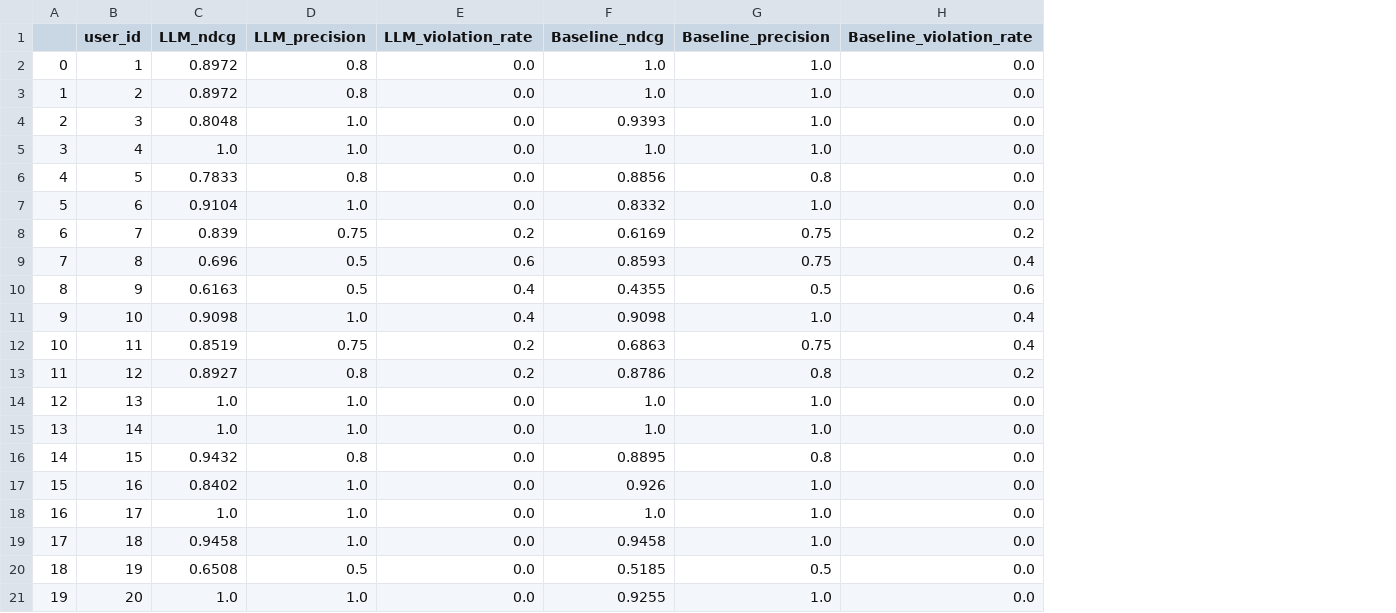
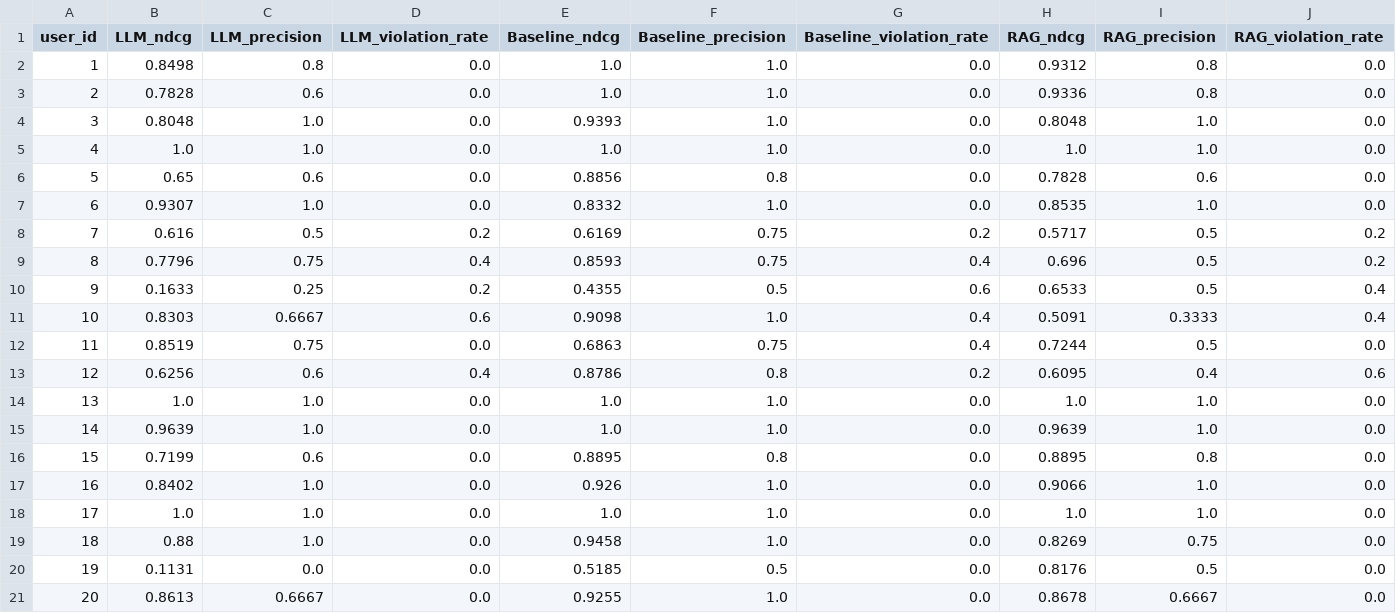
Before and after one commit to Fuyuki0312/Reading-app-Lunaria, a CSV file: backend/evaluation/eval_results/per_user_metrics.csv, drawn as a sheet; removed rows and columns are numbered as before the commit, all else as after; the diff names each change by its address in the sheet, - before the commit and + after, or states it on an @@ line.

Commit message:
Baseline beats LLM and RAG in all kinds of battles due to the benchmark which prioritize genre matches but user's description.

```diff
--- a/backend/evaluation/eval_results/per_user_metrics.csv
+++ b/backend/evaluation/eval_results/per_user_metrics.csv
-column A, rows 2-21: 0 | 1 | 2 | 3 | 4 | 5 | 6 | 7 | 8 | 9 | 10 | 11 | 12 | 13 | 14 | 15 | 16 | 17 | 18 | 19
+column H (RAG_ndcg), rows 2-21: 0.9312 | 0.9336 | 0.8048 | 1.0 | 0.7828 | 0.8535 | 0.5717 | 0.696 | 0.6533 | 0.5091 | 0.7244 | 0.6095 | 1.0 | 0.9639 | 0.8895 | 0.9066 | 1.0 | 0.8269 | 0.8176 | 0.8678
+column I (RAG_precision), rows 2-21: 0.8 | 0.8 | 1.0 | 1.0 | 0.6 | 1.0 | 0.5 | 0.5 | 0.5 | 0.3333 | 0.5 | 0.4 | 1.0 | 1.0 | 0.8 | 1.0 | 1.0 | 0.75 | 0.5 | 0.6667
+column J (RAG_violation_rate), rows 2-21: 0.0 | 0.0 | 0.0 | 0.0 | 0.0 | 0.0 | 0.2 | 0.2 | 0.4 | 0.4 | 0.0 | 0.6 | 0.0 | 0.0 | 0.0 | 0.0 | 0.0 | 0.0 | 0.0 | 0.0
-B2 (LLM_ndcg): 0.8972
+B2 (LLM_ndcg): 0.8498
-B3 (LLM_ndcg): 0.8972
+B3 (LLM_ndcg): 0.7828
-C3 (LLM_precision): 0.8
+C3 (LLM_precision): 0.6
-B6 (LLM_ndcg): 0.7833
+B6 (LLM_ndcg): 0.65
-C6 (LLM_precision): 0.8
+C6 (LLM_precision): 0.6
-B7 (LLM_ndcg): 0.9104
+B7 (LLM_ndcg): 0.9307
-B8 (LLM_ndcg): 0.839
+B8 (LLM_ndcg): 0.616
-C8 (LLM_precision): 0.75
+C8 (LLM_precision): 0.5
-B9 (LLM_ndcg): 0.696
+B9 (LLM_ndcg): 0.7796
-C9 (LLM_precision): 0.5
+C9 (LLM_precision): 0.75
-D9 (LLM_violation_rate): 0.6
+D9 (LLM_violation_rate): 0.4
-B10 (LLM_ndcg): 0.6163
+B10 (LLM_ndcg): 0.1633
-C10 (LLM_precision): 0.5
+C10 (LLM_precision): 0.25
-D10 (LLM_violation_rate): 0.4
+D10 (LLM_violation_rate): 0.2
-B11 (LLM_ndcg): 0.9098
+B11 (LLM_ndcg): 0.8303
-C11 (LLM_precision): 1.0
+C11 (LLM_precision): 0.6667
-D11 (LLM_violation_rate): 0.4
+D11 (LLM_violation_rate): 0.6
-D12 (LLM_violation_rate): 0.2
+D12 (LLM_violation_rate): 0.0
-B13 (LLM_ndcg): 0.8927
+B13 (LLM_ndcg): 0.6256
-C13 (LLM_precision): 0.8
+C13 (LLM_precision): 0.6
-D13 (LLM_violation_rate): 0.2
+D13 (LLM_violation_rate): 0.4
-B15 (LLM_ndcg): 1.0
+B15 (LLM_ndcg): 0.9639
-B16 (LLM_ndcg): 0.9432
+B16 (LLM_ndcg): 0.7199
-C16 (LLM_precision): 0.8
+C16 (LLM_precision): 0.6
-B19 (LLM_ndcg): 0.9458
+B19 (LLM_ndcg): 0.88
-B20 (LLM_ndcg): 0.6508
+B20 (LLM_ndcg): 0.1131
-C20 (LLM_precision): 0.5
+C20 (LLM_precision): 0.0
-B21 (LLM_ndcg): 1.0
+B21 (LLM_ndcg): 0.8613
-C21 (LLM_precision): 1.0
+C21 (LLM_precision): 0.6667
```
Also changed, not shown: 4 other files.
